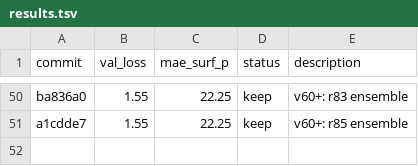
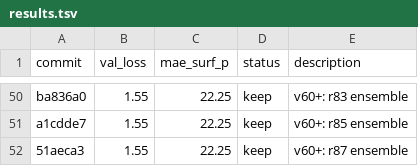
Before and after one commit to tcapelle/kagent, a TSV file: cfd-competition/kaggler/results.tsv, drawn as a sheet; only a part is shown, gaps mark what is left out.

Commit message:
results: r87 ensemble

```diff
--- a/cfd-competition/kaggler/results.tsv
+++ b/cfd-competition/kaggler/results.tsv
@@ -51 +51,2 @@ ba836a0	1.55	22.25	keep	v60+: r83 ensemble
 a1cdde7	1.55	22.25	keep	v60+: r85 ensemble
+51aeca3	1.55	22.25	keep	v60+: r87 ensemble
```
